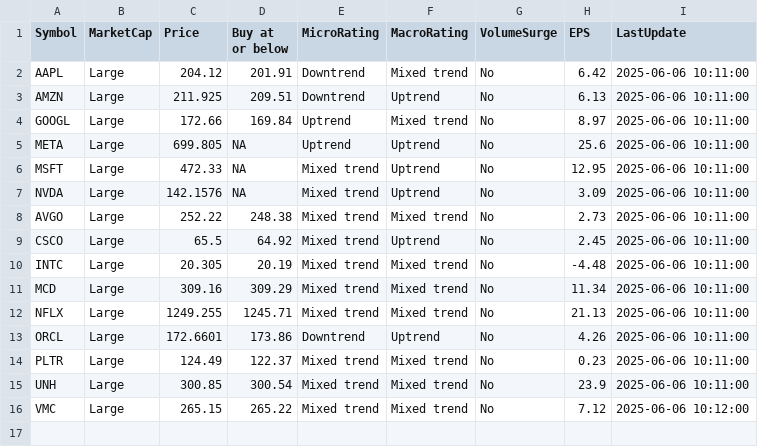
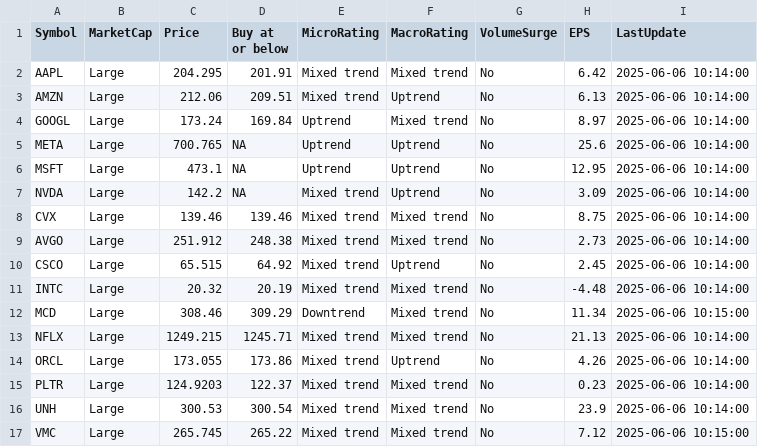
Before and after one commit to kuppal3gt/MSF, a CSV file: results.csv, drawn as a sheet.

Commit message:
Auto-update results at Fri Jun  6 10:18:00 EDT 2025

```diff
--- a/results.csv
+++ b/results.csv
@@ -1,16 +1,17 @@
 "Symbol","MarketCap","Price","Buy at or below","MicroRating","MacroRating","VolumeSurge","EPS","LastUpdate"
-"AAPL","Large",204.12,201.91,"Downtrend","Mixed trend","No",6.42,"2025-06-06 10:11:00"
-"AMZN","Large",211.925,209.51,"Downtrend","Uptrend","No",6.13,"2025-06-06 10:11:00"
-"GOOGL","Large",172.66,169.84,"Uptrend","Mixed trend","No",8.97,"2025-06-06 10:11:00"
-"META","Large",699.805,NA,"Uptrend","Uptrend","No",25.6,"2025-06-06 10:11:00"
-"MSFT","Large",472.33,NA,"Mixed trend","Uptrend","No",12.95,"2025-06-06 10:11:00"
-"NVDA","Large",142.1576,NA,"Mixed trend","Uptrend","No",3.09,"2025-06-06 10:11:00"
-"AVGO","Large",252.22,248.38,"Mixed trend","Mixed trend","No",2.73,"2025-06-06 10:11:00"
-"CSCO","Large",65.5,64.92,"Mixed trend","Uptrend","No",2.45,"2025-06-06 10:11:00"
-"INTC","Large",20.305,20.19,"Mixed trend","Mixed trend","No",-4.48,"2025-06-06 10:11:00"
-"MCD","Large",309.16,309.29,"Mixed trend","Mixed trend","No",11.34,"2025-06-06 10:11:00"
-"NFLX","Large",1249.255,1245.71,"Mixed trend","Mixed trend","No",21.13,"2025-06-06 10:11:00"
-"ORCL","Large",172.6601,173.86,"Downtrend","Uptrend","No",4.26,"2025-06-06 10:11:00"
-"PLTR","Large",124.49,122.37,"Mixed trend","Mixed trend","No",0.23,"2025-06-06 10:11:00"
-"UNH","Large",300.85,300.54,"Mixed trend","Mixed trend","No",23.9,"2025-06-06 10:11:00"
-"VMC","Large",265.15,265.22,"Mixed trend","Mixed trend","No",7.12,"2025-06-06 10:12:00"
+"AAPL","Large",204.295,201.91,"Mixed trend","Mixed trend","No",6.42,"2025-06-06 10:14:00"
+"AMZN","Large",212.06,209.51,"Mixed trend","Uptrend","No",6.13,"2025-06-06 10:14:00"
+"GOOGL","Large",173.24,169.84,"Uptrend","Mixed trend","No",8.97,"2025-06-06 10:14:00"
+"META","Large",700.765,NA,"Uptrend","Uptrend","No",25.6,"2025-06-06 10:14:00"
+"MSFT","Large",473.1,NA,"Uptrend","Uptrend","No",12.95,"2025-06-06 10:14:00"
+"NVDA","Large",142.2,NA,"Mixed trend","Uptrend","No",3.09,"2025-06-06 10:14:00"
+"CVX","Large",139.46,139.46,"Mixed trend","Mixed trend","No",8.75,"2025-06-06 10:14:00"
+"AVGO","Large",251.912,248.38,"Mixed trend","Mixed trend","No",2.73,"2025-06-06 10:14:00"
+"CSCO","Large",65.515,64.92,"Mixed trend","Uptrend","No",2.45,"2025-06-06 10:14:00"
+"INTC","Large",20.32,20.19,"Mixed trend","Mixed trend","No",-4.48,"2025-06-06 10:14:00"
+"MCD","Large",308.46,309.29,"Downtrend","Mixed trend","No",11.34,"2025-06-06 10:15:00"
+"NFLX","Large",1249.215,1245.71,"Mixed trend","Mixed trend","No",21.13,"2025-06-06 10:14:00"
+"ORCL","Large",173.055,173.86,"Mixed trend","Uptrend","No",4.26,"2025-06-06 10:14:00"
+"PLTR","Large",124.9203,122.37,"Mixed trend","Mixed trend","No",0.23,"2025-06-06 10:14:00"
+"UNH","Large",300.53,300.54,"Mixed trend","Mixed trend","No",23.9,"2025-06-06 10:14:00"
+"VMC","Large",265.745,265.22,"Mixed trend","Mixed trend","No",7.12,"2025-06-06 10:15:00"
```
Also changed, not shown: results_basic.csv, results_essential.csv, 1 other file.
